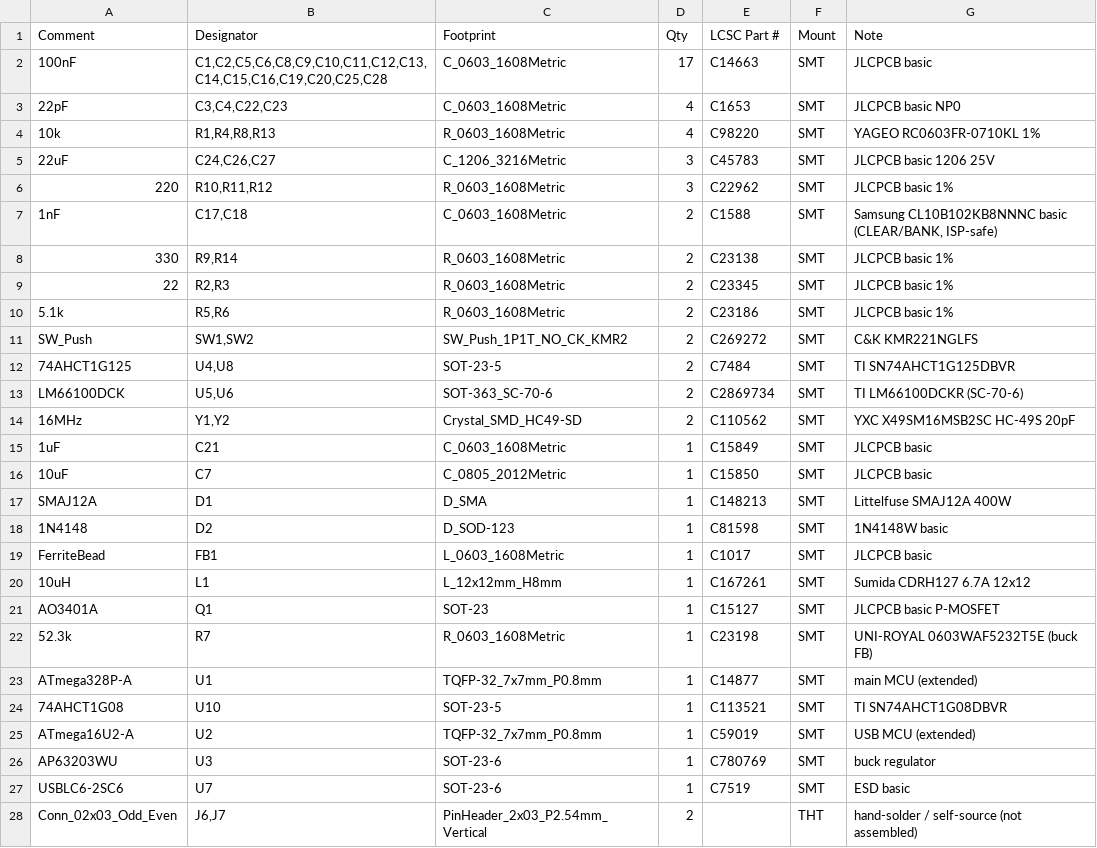
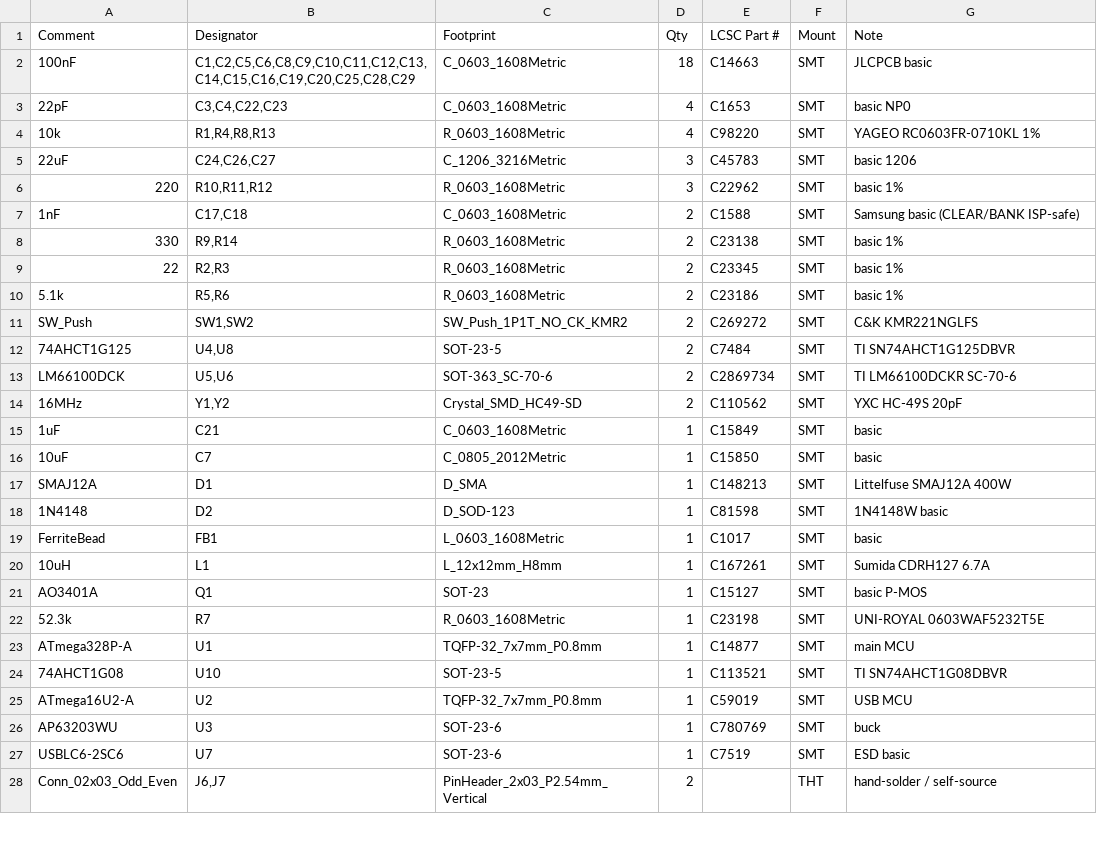
Before and after one commit to tomassasovsky/loopy, a CSV file: hardware/kicad/fab/loopy_pedal_main_bom.csv, drawn as a sheet; only a part is shown; the diff covers the shown part only.

```diff
--- a/hardware/kicad/fab/loopy_pedal_main_bom.csv
+++ b/hardware/kicad/fab/loopy_pedal_main_bom.csv
@@ -1,28 +1,28 @@
 Comment,Designator,Footprint,Qty,LCSC Part #,Mount,Note
-100nF,"C1,C2,C5,C6,C8,C9,C10,C11,C12,C13,C14,C15,C16,C19,C20,C25,C28",C_0603_1608Metric,17,C14663,SMT,JLCPCB basic
-22pF,"C3,C4,C22,C23",C_0603_1608Metric,4,C1653,SMT,JLCPCB basic NP0
+100nF,"C1,C2,C5,C6,C8,C9,C10,C11,C12,C13,C14,C15,C16,C19,C20,C25,C28,C29",C_0603_1608Metric,18,C14663,SMT,JLCPCB basic
+22pF,"C3,C4,C22,C23",C_0603_1608Metric,4,C1653,SMT,basic NP0
 10k,"R1,R4,R8,R13",R_0603_1608Metric,4,C98220,SMT,YAGEO RC0603FR-0710KL 1%
-22uF,"C24,C26,C27",C_1206_3216Metric,3,C45783,SMT,JLCPCB basic 1206 25V
-220,"R10,R11,R12",R_0603_1608Metric,3,C22962,SMT,JLCPCB basic 1%
-1nF,"C17,C18",C_0603_1608Metric,2,C1588,SMT,"Samsung CL10B102KB8NNNC basic (CLEAR/BANK, ISP-safe)"
-330,"R9,R14",R_0603_1608Metric,2,C23138,SMT,JLCPCB basic 1%
-22,"R2,R3",R_0603_1608Metric,2,C23345,SMT,JLCPCB basic 1%
-5.1k,"R5,R6",R_0603_1608Metric,2,C23186,SMT,JLCPCB basic 1%
+22uF,"C24,C26,C27",C_1206_3216Metric,3,C45783,SMT,basic 1206
+220,"R10,R11,R12",R_0603_1608Metric,3,C22962,SMT,basic 1%
+1nF,"C17,C18",C_0603_1608Metric,2,C1588,SMT,Samsung basic (CLEAR/BANK ISP-safe)
+330,"R9,R14",R_0603_1608Metric,2,C23138,SMT,basic 1%
+22,"R2,R3",R_0603_1608Metric,2,C23345,SMT,basic 1%
+5.1k,"R5,R6",R_0603_1608Metric,2,C23186,SMT,basic 1%
 SW_Push,"SW1,SW2",SW_Push_1P1T_NO_CK_KMR2,2,C269272,SMT,C&K KMR221NGLFS
 74AHCT1G125,"U4,U8",SOT-23-5,2,C7484,SMT,TI SN74AHCT1G125DBVR
-LM66100DCK,"U5,U6",SOT-363_SC-70-6,2,C2869734,SMT,TI LM66100DCKR (SC-70-6)
-16MHz,"Y1,Y2",Crystal_SMD_HC49-SD,2,C110562,SMT,YXC X49SM16MSB2SC HC-49S 20pF
-1uF,C21,C_0603_1608Metric,1,C15849,SMT,JLCPCB basic
-10uF,C7,C_0805_2012Metric,1,C15850,SMT,JLCPCB basic
+LM66100DCK,"U5,U6",SOT-363_SC-70-6,2,C2869734,SMT,TI LM66100DCKR SC-70-6
+16MHz,"Y1,Y2",Crystal_SMD_HC49-SD,2,C110562,SMT,YXC HC-49S 20pF
+1uF,C21,C_0603_1608Metric,1,C15849,SMT,basic
+10uF,C7,C_0805_2012Metric,1,C15850,SMT,basic
 SMAJ12A,D1,D_SMA,1,C148213,SMT,Littelfuse SMAJ12A 400W
 1N4148,D2,D_SOD-123,1,C81598,SMT,1N4148W basic
-FerriteBead,FB1,L_0603_1608Metric,1,C1017,SMT,JLCPCB basic
-10uH,L1,L_12x12mm_H8mm,1,C167261,SMT,Sumida CDRH127 6.7A 12x12
-AO3401A,Q1,SOT-23,1,C15127,SMT,JLCPCB basic P-MOSFET
-52.3k,R7,R_0603_1608Metric,1,C23198,SMT,UNI-ROYAL 0603WAF5232T5E (buck FB)
-ATmega328P-A,U1,TQFP-32_7x7mm_P0.8mm,1,C14877,SMT,main MCU (extended)
+FerriteBead,FB1,L_0603_1608Metric,1,C1017,SMT,basic
+10uH,L1,L_12x12mm_H8mm,1,C167261,SMT,Sumida CDRH127 6.7A
+AO3401A,Q1,SOT-23,1,C15127,SMT,basic P-MOS
+52.3k,R7,R_0603_1608Metric,1,C23198,SMT,UNI-ROYAL 0603WAF5232T5E
+ATmega328P-A,U1,TQFP-32_7x7mm_P0.8mm,1,C14877,SMT,main MCU
 74AHCT1G08,U10,SOT-23-5,1,C113521,SMT,TI SN74AHCT1G08DBVR
-ATmega16U2-A,U2,TQFP-32_7x7mm_P0.8mm,1,C59019,SMT,USB MCU (extended)
-AP63203WU,U3,SOT-23-6,1,C780769,SMT,buck regulator
+ATmega16U2-A,U2,TQFP-32_7x7mm_P0.8mm,1,C59019,SMT,USB MCU
+AP63203WU,U3,SOT-23-6,1,C780769,SMT,buck
 USBLC6-2SC6,U7,SOT-23-6,1,C7519,SMT,ESD basic
-Conn_02x03_Odd_Even,"J6,J7",PinHeader_2x03_P2.54mm_Vertical,2,,THT,hand-solder / self-source (not assembled)
+Conn_02x03_Odd_Even,"J6,J7",PinHeader_2x03_P2.54mm_Vertical,2,,THT,hand-solder / self-source
```
Also changed, not shown: 7 edited cells elsewhere in this file, hardware/kicad/fab/loopy_pedal_main_bom_jlc.csv, hardware/kicad/fab/loopy_pedal_main_cpl.csv, 5 other files.
